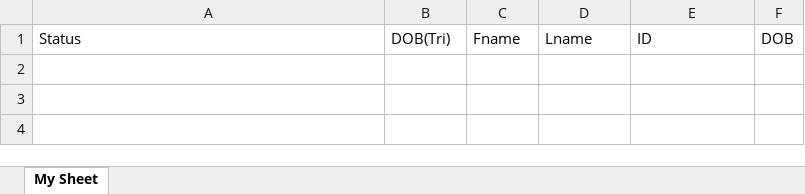
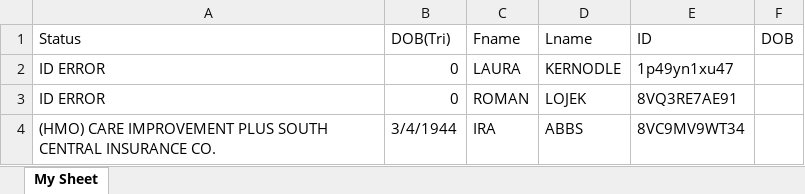
Before and after one commit to Talhaanwerr/Auto-Trizetto, an Excel workbook: export-incomplete.xlsx, sheet My Sheet, drawn as a sheet; values as stored, in another font and other column widths than the file's, no borders; the diff names each change by its address in the sheet, - before the commit and + after, or states it on an @@ line.

```diff
--- a/export-incomplete.xlsx (sheet My Sheet)
+++ b/export-incomplete.xlsx (sheet My Sheet)
+row 2: ID ERROR | 0 | LAURA | KERNODLE | 1p49yn1xu47
+row 3: ID ERROR | 0 | ROMAN | LOJEK | 8VQ3RE7AE91
+row 4: (HMO) CARE IMPROVEMENT PLUS SOUTH CENTRAL INSURANCE CO. | 3/4/1944 | IRA | ABBS | 8VC9MV9WT34
```
Also changed, not shown: 3 other files.
